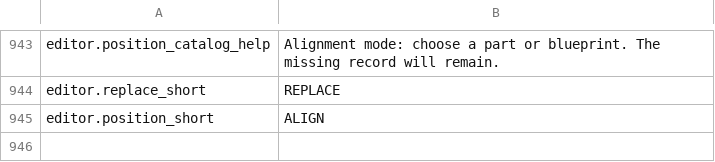
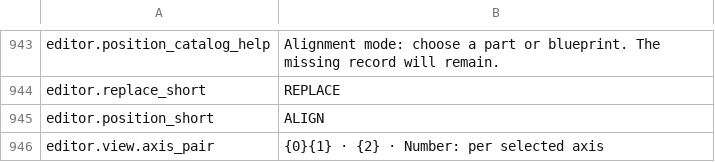
Before and after one commit to MaikiOS/BuildWorks, a TSV file: src/BuildWorks/Translations/English.tsv, drawn as a sheet; only a part is shown, gaps mark what is left out.

```diff
--- a/src/BuildWorks/Translations/English.tsv
+++ b/src/BuildWorks/Translations/English.tsv
@@ -945 +945,2 @@ editor.replace_short	REPLACE
 editor.position_short	ALIGN
+editor.view.axis_pair	{0}{1} · {2} · Number: per selected axis
```
Also changed, not shown: src/BuildWorks/Translations/Russian.tsv, 6 other files.
